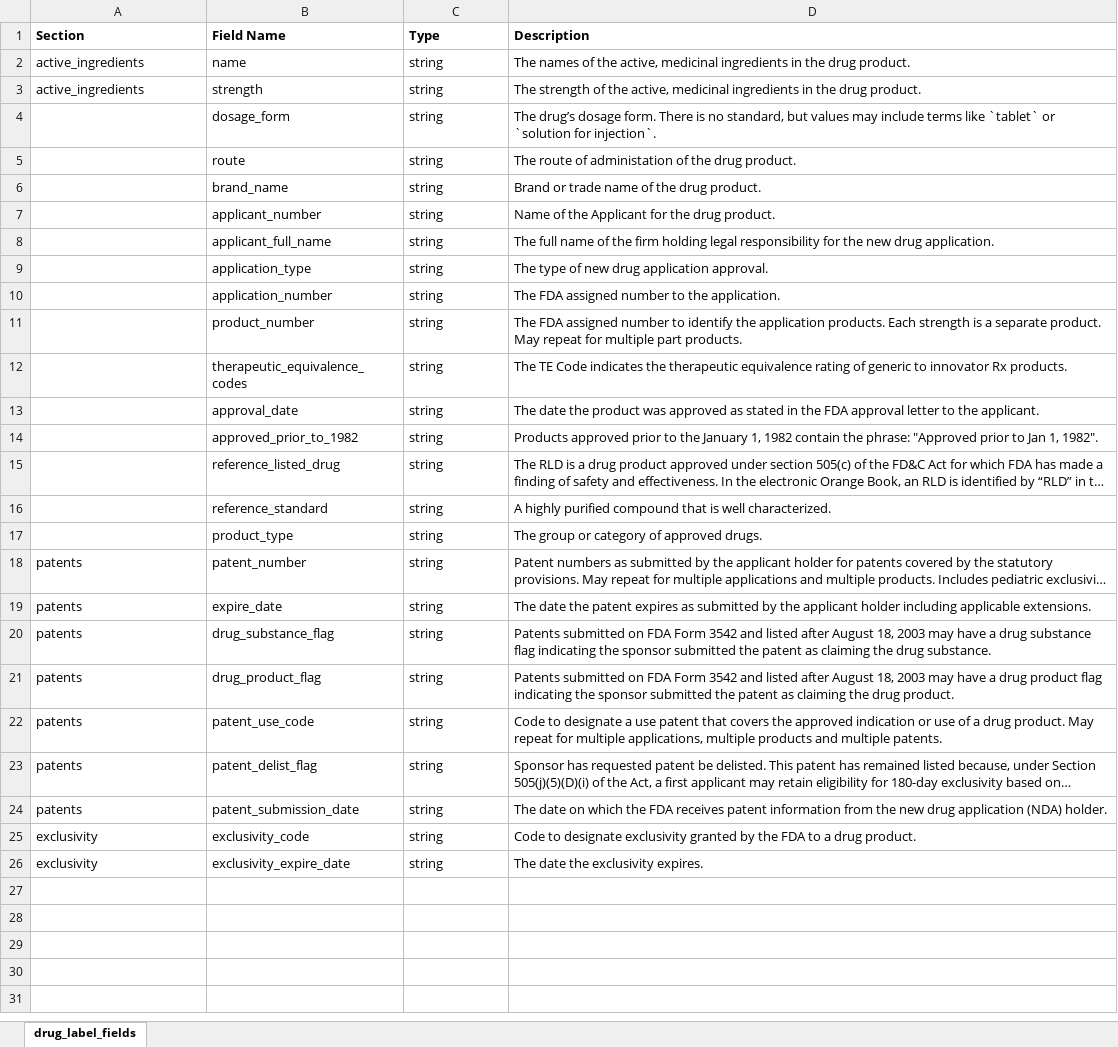
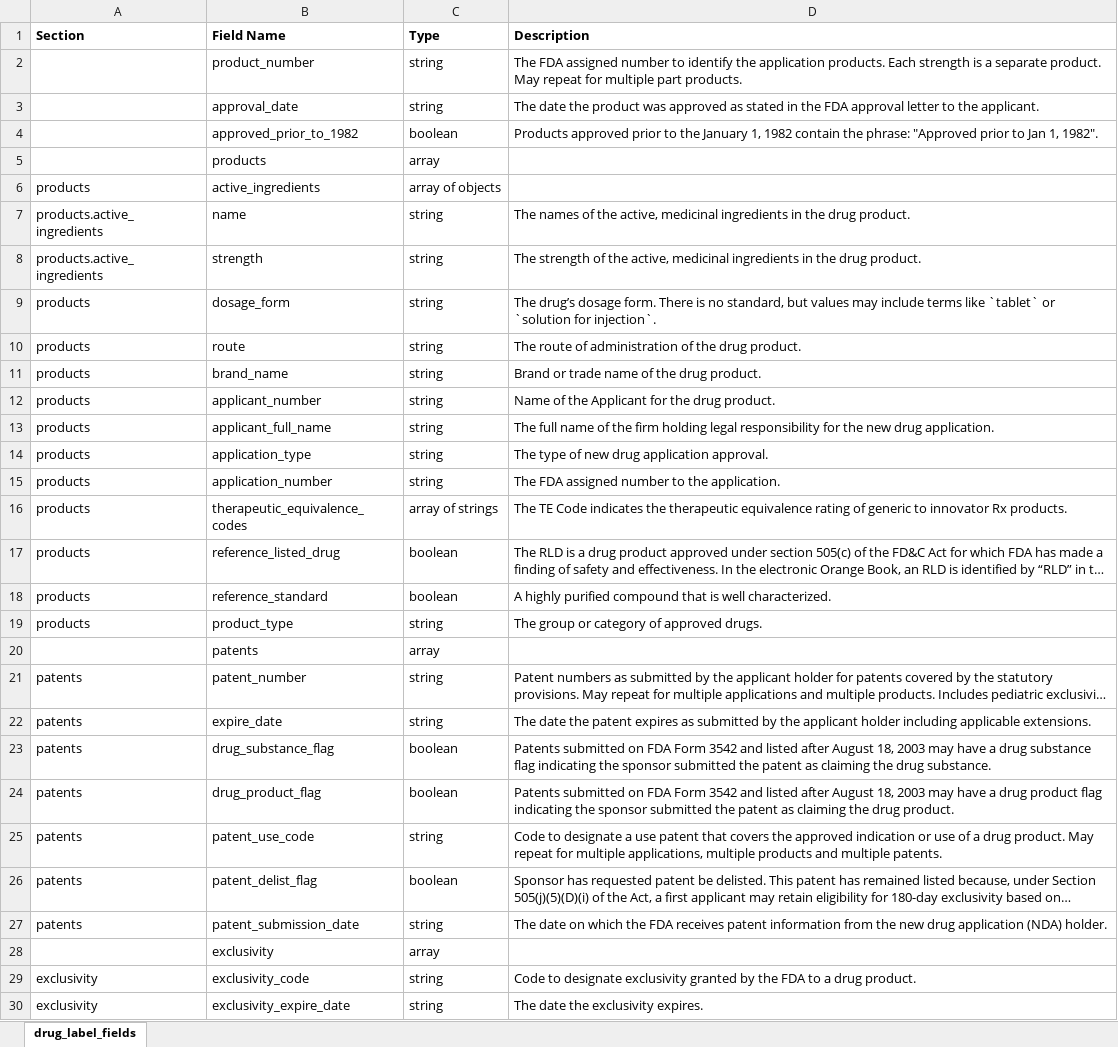
Before and after one commit to FDA/open.fda.gov, an Excel workbook: static/fields/drugorangebook_reference.xlsx, sheet drug_label_fields, drawn as a sheet; long unchanged cells end in …; values as stored, in another font and other column widths than the file's, no borders; removed rows and columns are numbered as before the commit, all else as after; the diff names each change by its address in the sheet, - before the commit and + after, or states it on an @@ line.

```diff
--- a/static/fields/drugorangebook_reference.xlsx (sheet drug_label_fields)
+++ b/static/fields/drugorangebook_reference.xlsx (sheet drug_label_fields)
-row 2: active_ingredients | name | string | The names of the active, medicinal ingredients in the drug product.
-row 3: active_ingredients | strength | string | The strength of the active, medicinal ingredients in the drug product.
-row 4:  | dosage_form | string | The drug’s dosage form. There is no standard, but values may include terms like `tablet` or `solution for injection`.
-row 5:  | route | string | The route of administation of the drug product.
-row 6:  | brand_name | string | Brand or trade name of the drug product.
-row 7:  | applicant_number | string | Name of the Applicant for the drug product.
-row 8:  | applicant_full_name | string | The full name of the firm holding legal responsibility for the new drug application.
-row 9:  | application_type | string | The type of new drug application approval.
-row 10:  | application_number | string | The FDA assigned number to the application.
-row 12:  | therapeutic_equivalence_codes | string | The TE Code indicates the therapeutic equivalence rating of generic to innovator Rx products.
-C4 (Type): string
+C4 (Type): boolean
+row 5:  | products | array
+row 6: products | active_ingredients | array of objects
+row 7: products.active_ingredients | name | string | The names of the active, medicinal ingredients in the drug product.
+row 8: products.active_ingredients | strength | string | The strength of the active, medicinal ingredients in the drug product.
+row 9: products | dosage_form | string | The drug’s dosage form. There is no standard, but values may include terms like `tablet` or `solution for injection`.
+row 10: products | route | string | The route of administration of the drug product.
+row 11: products | brand_name | string | Brand or trade name of the drug product.
+row 12: products | applicant_number | string | Name of the Applicant for the drug product.
+row 13: products | applicant_full_name | string | The full name of the firm holding legal responsibility for the new drug application.
+row 14: products | application_type | string | The type of new drug application approval.
+row 15: products | application_number | string | The FDA assigned number to the application.
+row 16: products | therapeutic_equivalence_codes | array of strings | The TE Code indicates the therapeutic equivalence rating of generic to innovator Rx products.
-A17:A19 (Section): (empty)
+A17:A19 (Section): products
-C17:C18 (Type): string
+C17:C18 (Type): boolean
+row 20:  | patents | array
-C23:C24 (Type): string
+C23:C24 (Type): boolean
-C26 (Type): string
+C26 (Type): boolean
+row 28:  | exclusivity | array
```
Also changed, not shown: 13 other files.
